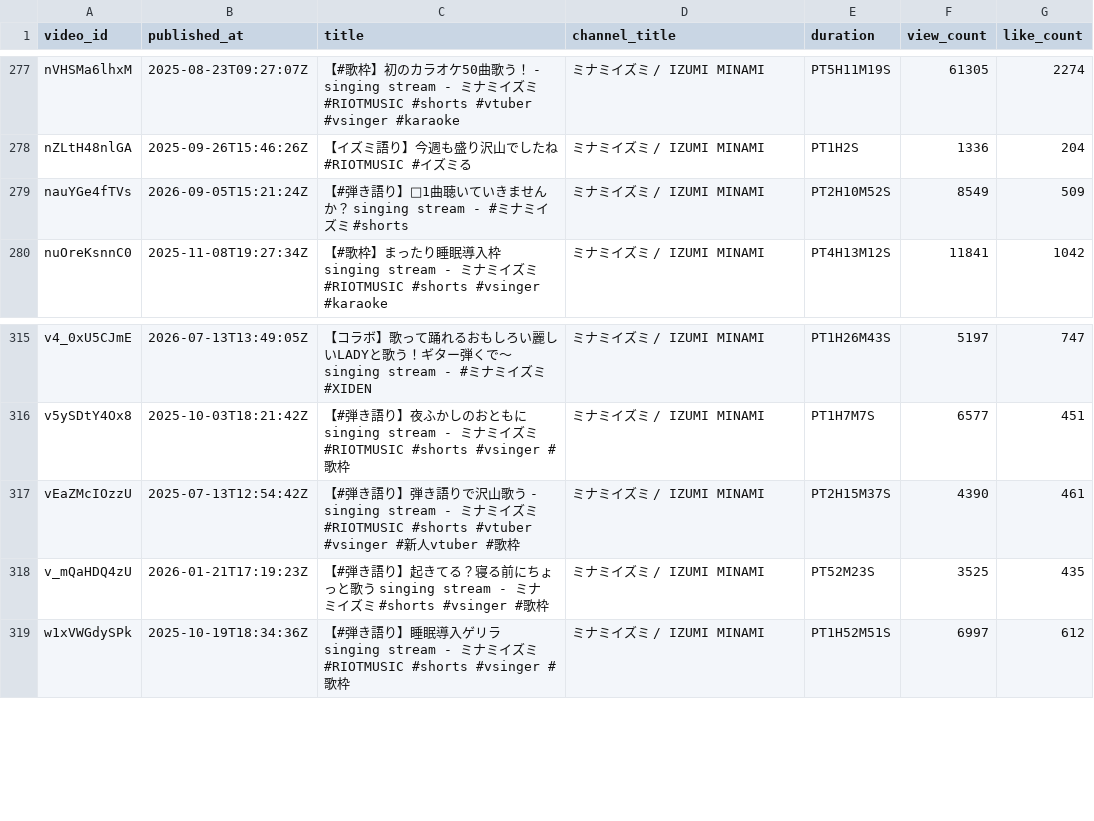
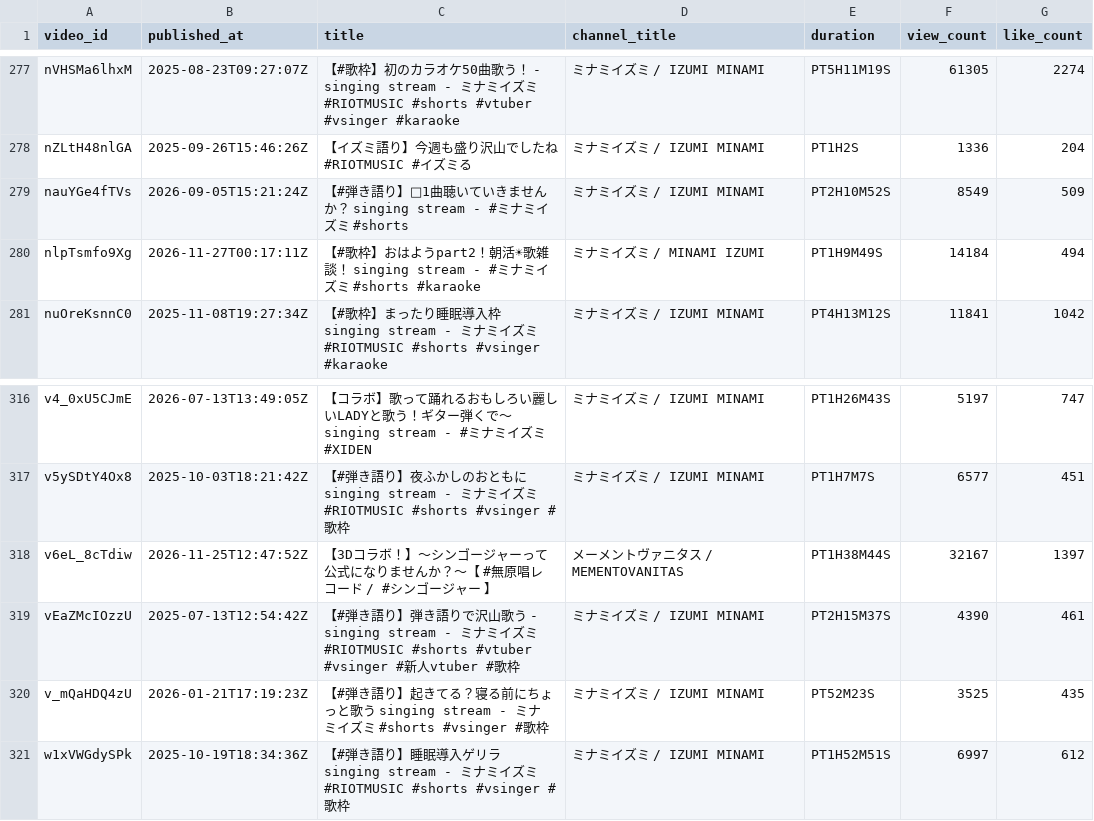
Before and after one commit to MiyataYuya/setlist-player, a CSV file: data/app_videos.csv, drawn as a sheet; only a part is shown, gaps mark what is left out; the diff names each change by its address in the sheet, - before the commit and + after, or states it on an @@ line.

```diff
--- a/data/app_videos.csv
+++ b/data/app_videos.csv
+row 280: nlpTsmfo9Xg | 2026-11-27T00:17:11Z | 【#歌枠】おはようpart2！朝活☀歌雑談！ singing stream - #ミナミイズミ #shorts #karaoke | ミナミイズミ / MINAMI IZUMI | PT1H9M49S | 14184 | 494
+row 318: v6eL_8cTdiw | 2026-11-25T12:47:52Z | 【3Dコラボ！】〜シンゴージャーって公式になりませんか？〜【 #無原唱レコード / #シンゴージャー 】 | メーメントヴァニタス / MEMENTOVANITAS | PT1H38M44S | 32167 | 1397
```
Also changed, not shown: data/app_performances.csv, data/app_songs.csv, 2 other files.
